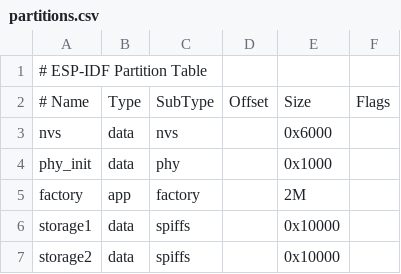
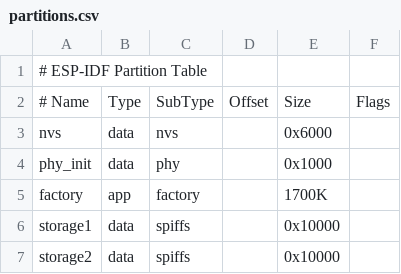
Before and after one commit to K7MDL2/K3NG_Keyer_ESP32_BT_Keyboard, a CSV file: partitions.csv, drawn as a sheet.

```diff
--- a/partitions.csv
+++ b/partitions.csv
@@ -4,3 +4,3 @@ nvs,data,nvs,,0x6000,
 phy_init,data,phy,,0x1000,
-factory,app,factory,,2M,
+factory,app,factory,,1700K,
 storage1,data,spiffs,,0x10000,
```
Also changed, not shown: 8 other files.
